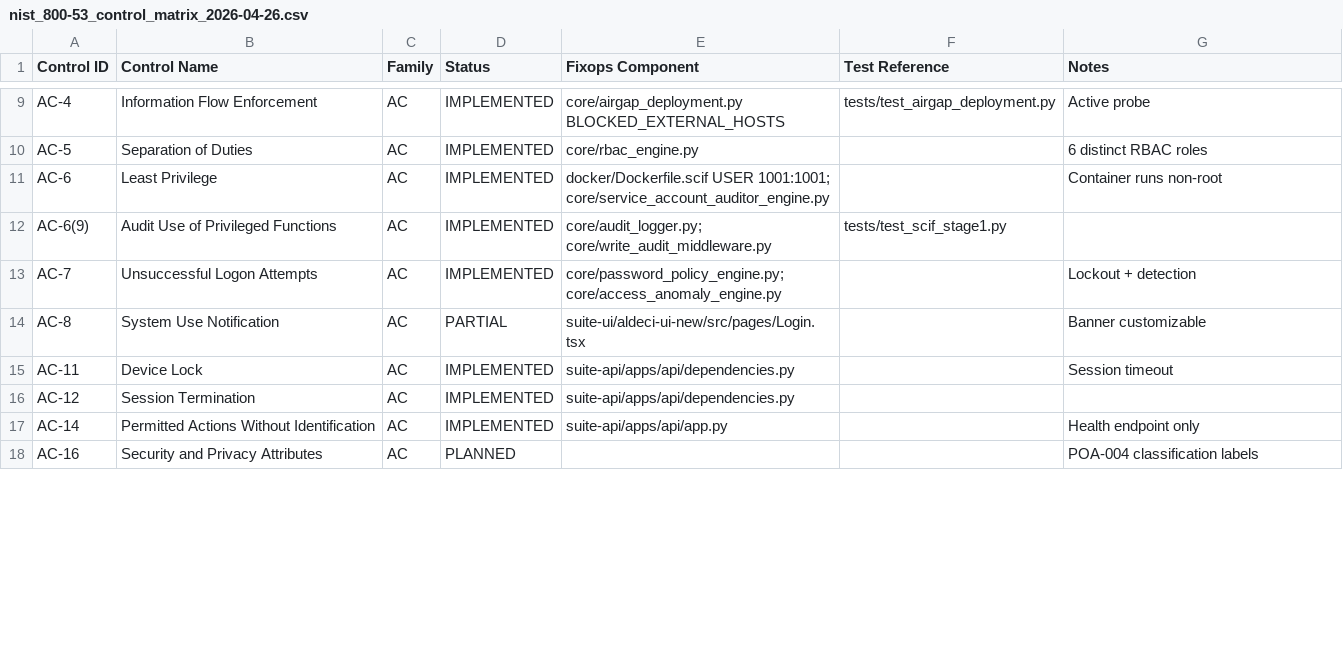
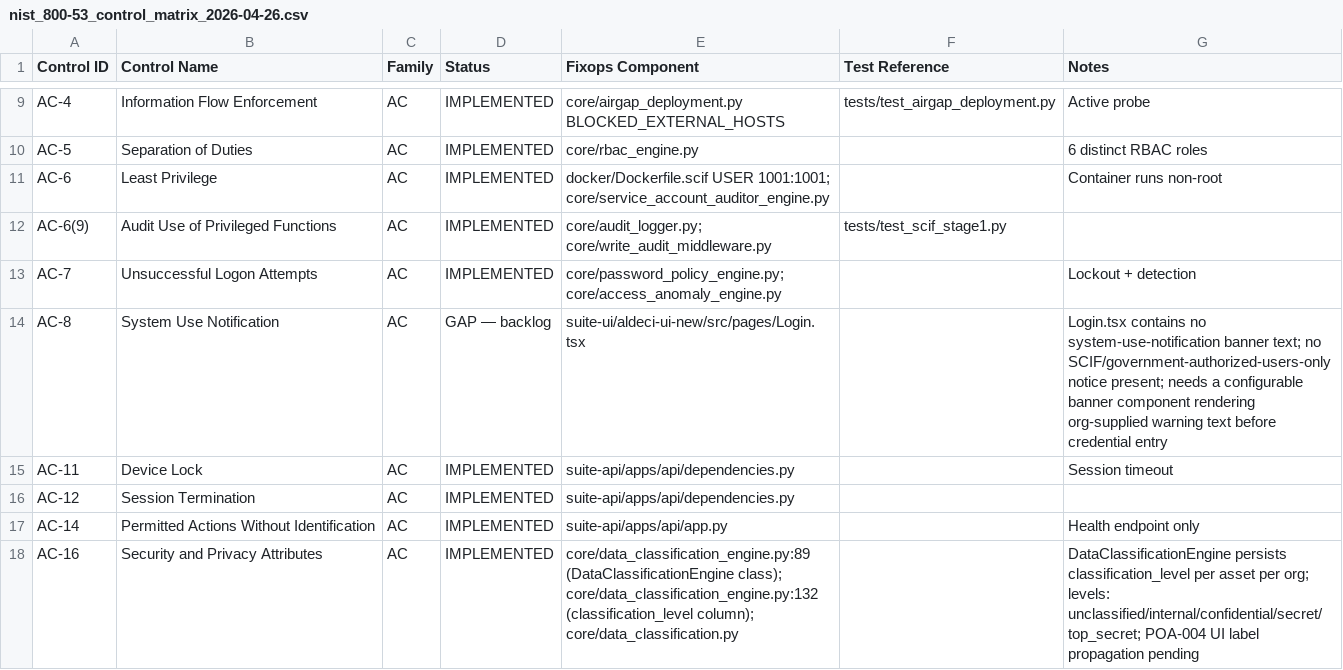
Before and after one commit to DevOpsMadDog/Fixops, a CSV file: docs/scif/nist_800-53_control_matrix_2026-04-26.csv, drawn as a sheet; only a part is shown, gaps mark what is left out; the diff covers the shown part only.

```diff
--- a/docs/scif/nist_800-53_control_matrix_2026-04-26.csv
+++ b/docs/scif/nist_800-53_control_matrix_2026-04-26.csv
@@ -13,3 +13,3 @@ AC-6(9),Audit Use of Privileged Functions,AC,IMPLEMENTED,core/audit_logger.py; c
 AC-7,Unsuccessful Logon Attempts,AC,IMPLEMENTED,core/password_policy_engine.py; core/access_anomaly_engine.py,,Lockout + detection
-AC-8,System Use Notification,AC,PARTIAL,suite-ui/aldeci-ui-new/src/pages/Login.tsx,,Banner customizable
+AC-8,System Use Notification,AC,GAP — backlog,suite-ui/aldeci-ui-new/src/pages/Login.tsx,,Login.tsx contains no system-use-notification banner text; no SCIF/government-authorized-users-only notice present; needs a configurable banner component rendering org-supplied warning text before credential entry
 AC-11,Device Lock,AC,IMPLEMENTED,suite-api/apps/api/dependencies.py,,Session timeout
@@ -17,2 +17,2 @@ AC-12,Session Termination,AC,IMPLEMENTED,suite-api/apps/api/dependencies.py,,
 AC-14,Permitted Actions Without Identification,AC,IMPLEMENTED,suite-api/apps/api/app.py,,Health endpoint only
-AC-16,Security and Privacy Attributes,AC,PLANNED,,,POA-004 classification labels
+AC-16,Security and Privacy Attributes,AC,IMPLEMENTED,core/data_classification_engine.py:89 (DataClassificationEngine class); core/data_classification_engine.py:132 (classification_level column); core/data_classification.py,,DataClassificationEngine persists classification_level per asset per org; levels: unclassified/internal/confidential/secret/top_secret; POA-004 UI label propagation pending
```
Also changed, not shown: 39 edited cells elsewhere in this file.
